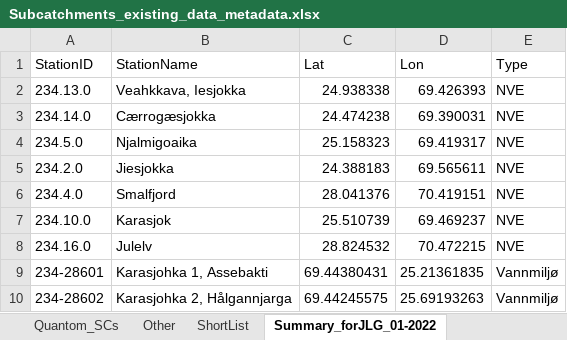
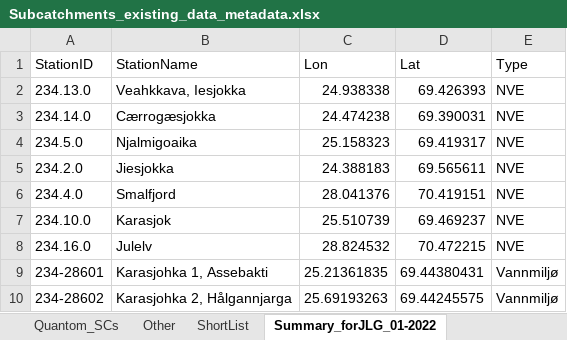
Before and after one commit to NIVANorge/quantom, an Excel workbook: data/subcatchments_metadata/Subcatchments_existing_data_metadata.xlsx, sheet Summary_forJLG_01-2022, drawn as a sheet; values as stored, in another font and other column widths than the file's, no borders; the diff names each change by its address in the sheet, - before the commit and + after, or states it on an @@ line.

```diff
--- a/data/subcatchments_metadata/Subcatchments_existing_data_metadata.xlsx (sheet Summary_forJLG_01-2022)
+++ b/data/subcatchments_metadata/Subcatchments_existing_data_metadata.xlsx (sheet Summary_forJLG_01-2022)
-C1: Lat
+C1: Lon
-D1: Lon
+D1: Lat
-C9 (Lon): 69.44380431
+C9 (Lon): 25.21361835
-D9 (Lat): 25.21361835
+D9 (Lat): 69.44380431
-C10 (Lon): 69.44245575
+C10 (Lon): 25.69193263
-D10 (Lat): 25.69193263
+D10 (Lat): 69.44245575
```
Also changed, not shown: sheet ShortList, 1 other file.
